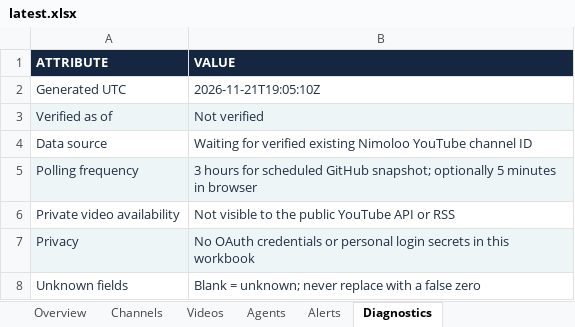
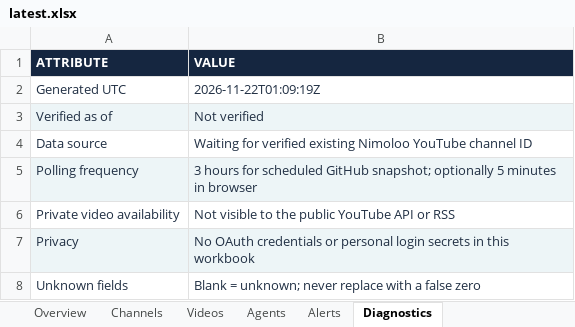
Before and after one commit to imedbensalah99-cmd/APP-AI, an Excel workbook: public/nimoloo/reports/latest.xlsx, sheet Diagnostics, drawn as a sheet; values as stored, in another font and other column widths than the file's, no borders; the diff names each change by its address in the sheet, - before the commit and + after, or states it on an @@ line.

```diff
--- a/public/nimoloo/reports/latest.xlsx (sheet Diagnostics)
+++ b/public/nimoloo/reports/latest.xlsx (sheet Diagnostics)
-B2 (VALUE): 2026-11-21T19:05:10Z
+B2 (VALUE): 2026-11-22T01:09:19Z
```
Also changed, not shown: sheet Overview.
